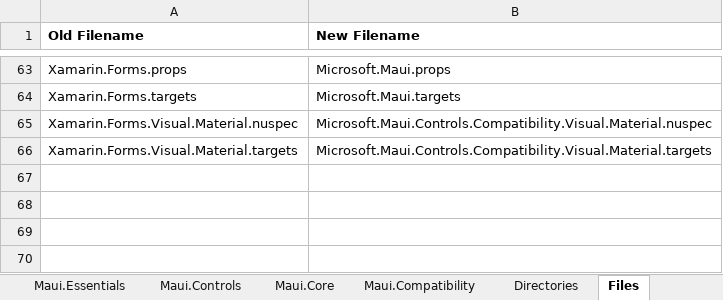
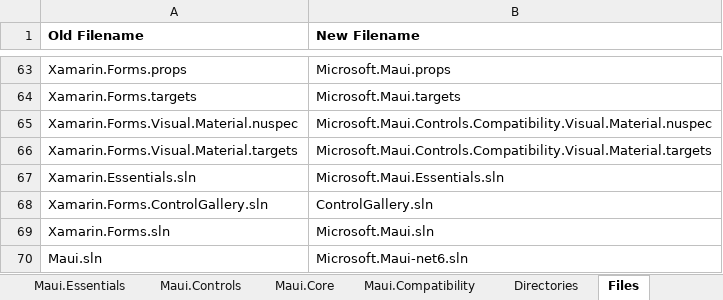
Before and after one commit to Redth/xf-to-maui, an Excel workbook: xftomaui/NameMappings.xlsx, sheet Files, drawn as a sheet; only a part is shown, gaps mark what is left out; values as stored, in another font and other column widths than the file's, no borders; the diff names each change by its address in the sheet, - before the commit and + after, or states it on an @@ line.

Commit message:
Fix up mappings ordering

```diff
--- a/xftomaui/NameMappings.xlsx (sheet Files)
+++ b/xftomaui/NameMappings.xlsx (sheet Files)
+row 67: Xamarin.Essentials.sln | Microsoft.Maui.Essentials.sln
+row 68: Xamarin.Forms.ControlGallery.sln | ControlGallery.sln
+row 69: Xamarin.Forms.sln | Microsoft.Maui.sln
+row 70: Maui.sln | Microsoft.Maui-net6.sln
```
Also changed, not shown: sheet Directories.
